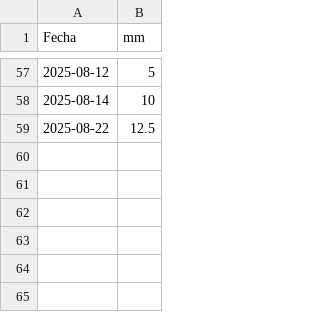
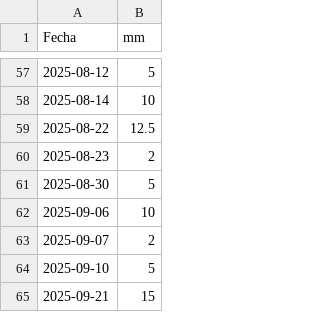
Before and after one commit to mvillasante/pitao_cocijo, a CSV file: data/registro_lluvias.csv, drawn as a sheet; only a part is shown, gaps mark what is left out.

Commit message:
💫🌧️ Update registro_lluvias.csv

```diff
--- a/data/registro_lluvias.csv
+++ b/data/registro_lluvias.csv
@@ -59 +59,7 @@ Fecha,mm
 2025-08-22,12.5
+2025-08-23,2
+2025-08-30,5
+2025-09-06,10
+2025-09-07,2
+2025-09-10,5
+2025-09-21,15
```
